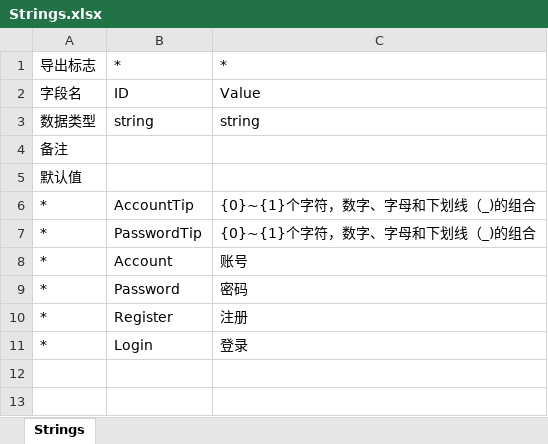
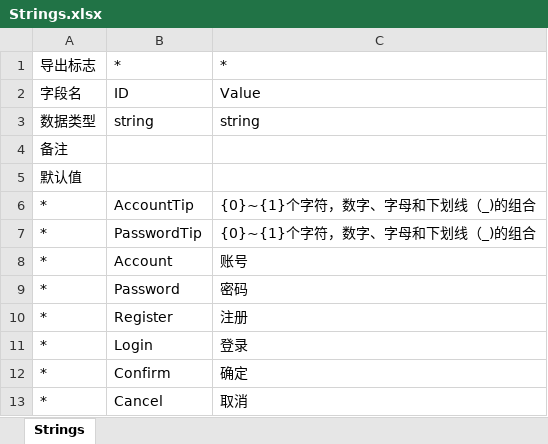
Before and after one commit to LittleFive555/DouDizhu, an Excel workbook: Configs/Strings.xlsx, sheet Strings, drawn as a sheet; values as stored, in another font and other column widths than the file's, no borders; the diff names each change by its address in the sheet, - before the commit and + after, or states it on an @@ line.

```diff
--- a/Configs/Strings.xlsx (sheet Strings)
+++ b/Configs/Strings.xlsx (sheet Strings)
+row 12: * | Confirm | 确定
+row 13: * | Cancel | 取消
```
Also changed, not shown: 5 other files.
